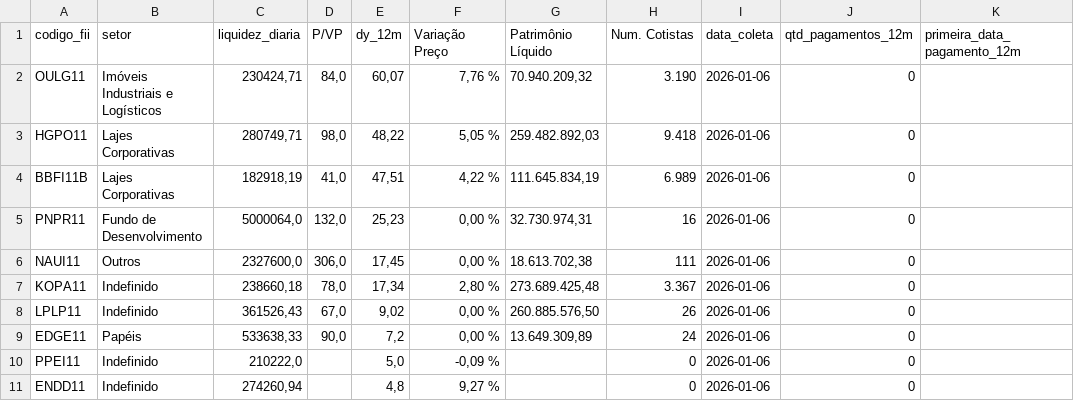
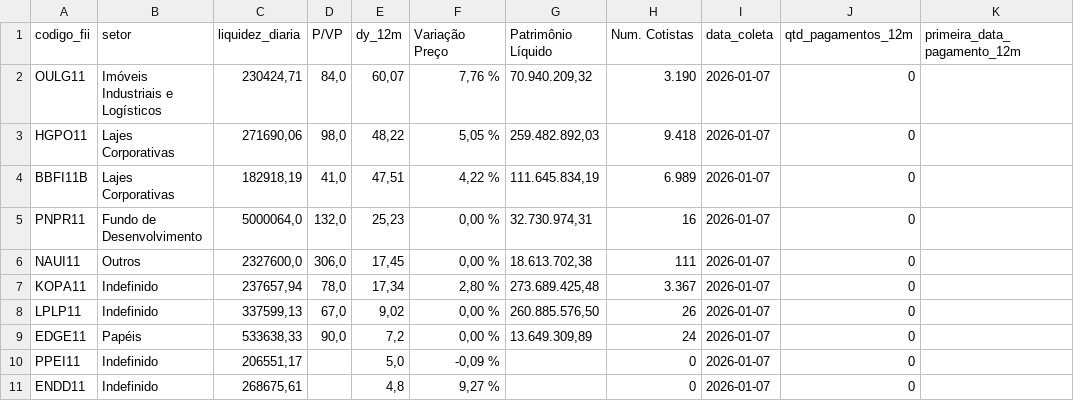
Before and after one commit to VBGVictor/CVM-FII-Data, a CSV file: output/dados_projeto/top10_dividendos_fii_com_pagamentos.csv, drawn as a sheet; only a part is shown; the diff names each change by its address in the sheet, - before the commit and + after, or states it on an @@ line.

```diff
--- a/output/dados_projeto/top10_dividendos_fii_com_pagamentos.csv
+++ b/output/dados_projeto/top10_dividendos_fii_com_pagamentos.csv
-I2:I11 (data_coleta): 2026-01-06
+I2:I11 (data_coleta): 2026-01-07
-C3 (liquidez_diaria): 280749,71
+C3 (liquidez_diaria): 271690,06
-C7 (liquidez_diaria): 238660,18
+C7 (liquidez_diaria): 237657,94
-C8 (liquidez_diaria): 361526,43
+C8 (liquidez_diaria): 337599,13
-C10 (liquidez_diaria): 210222,0
+C10 (liquidez_diaria): 206551,17
-C11 (liquidez_diaria): 274260,94
+C11 (liquidez_diaria): 268675,61
```
Also changed, not shown: output/dados_projeto/datas_pagamento_dividendos.csv.
